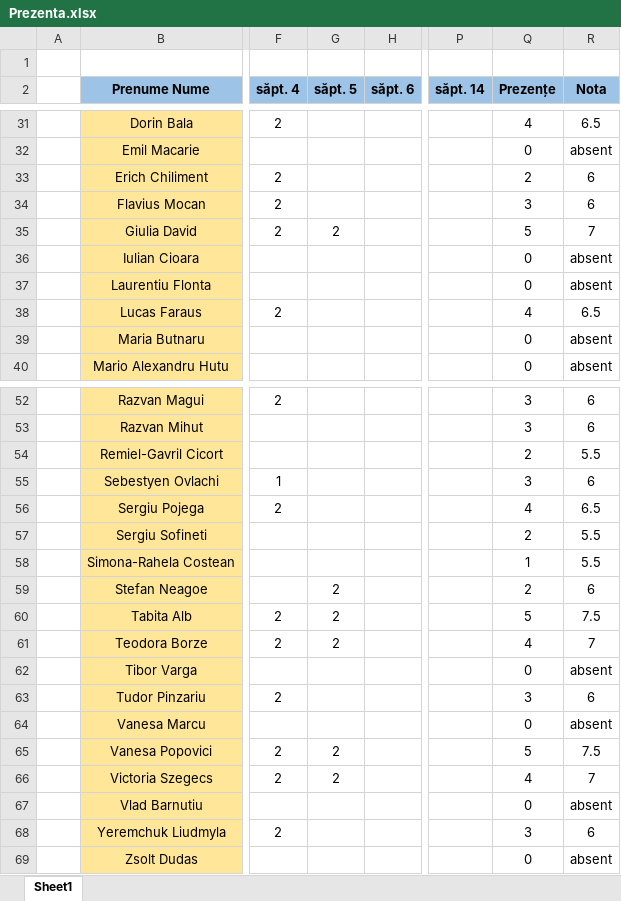
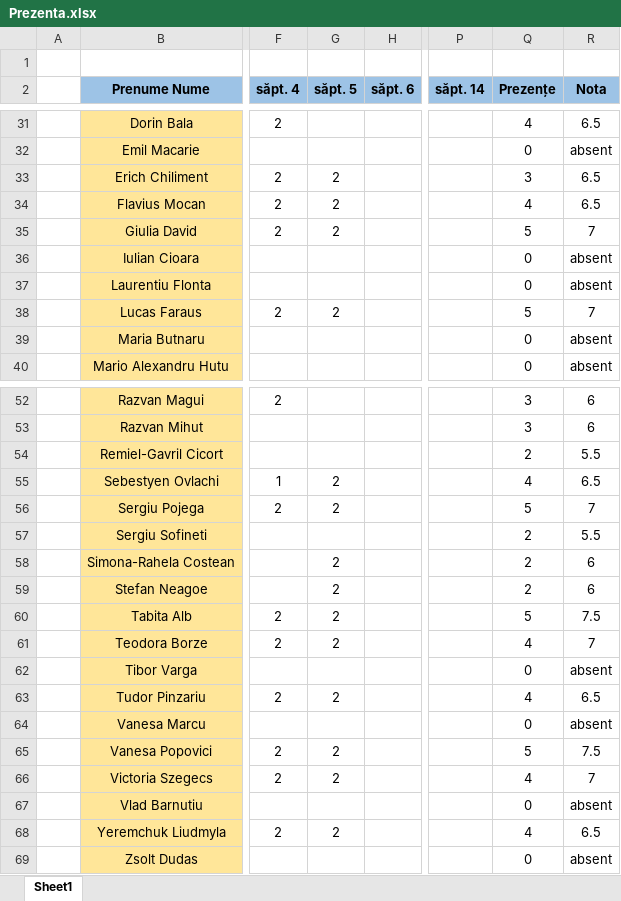
Before and after one commit to PelleRemus/Facultate_Promotia_2024_2027, an Excel workbook: Calcul Numeric/Prezenta.xlsx, sheet Sheet1, drawn as a sheet; only a part is shown, gaps mark what is left out; values as stored, in another font and other column widths than the file's, no borders; conditional formats not drawn; the diff covers the shown part only; the diff names each change by its address in the sheet, - before the commit and + after, or states it on an @@ line.

```diff
--- a/Calcul Numeric/Prezenta.xlsx (sheet Sheet1)
+++ b/Calcul Numeric/Prezenta.xlsx (sheet Sheet1)
-G33:G34 (săpt. 5): (empty)
+G33:G34 (săpt. 5): 2
-Q33 (Prezențe): 2
+Q33 (Prezențe): 3
-R33:R34 (Nota): 6
+R33:R34 (Nota): 6.5
-Q34 (Prezențe): 3
+Q34 (Prezențe): 4
-G38 (săpt. 5): (empty)
+G38 (săpt. 5): 2
-Q38 (Prezențe): 4
+Q38 (Prezențe): 5
-R38 (Nota): 6.5
+R38 (Nota): 7
-G55:G56 (săpt. 5): (empty)
+G55:G56 (săpt. 5): 2
-Q55 (Prezențe): 3
+Q55 (Prezențe): 4
-R55 (Nota): 6
+R55 (Nota): 6.5
-Q56 (Prezențe): 4
+Q56 (Prezențe): 5
-R56 (Nota): 6.5
+R56 (Nota): 7
-G58 (săpt. 5): (empty)
+G58 (săpt. 5): 2
-Q58 (Prezențe): 1
+Q58 (Prezențe): 2
-R58 (Nota): 5.5
+R58 (Nota): 6
-G63 (săpt. 5): (empty)
+G63 (săpt. 5): 2
-Q63 (Prezențe): 3
+Q63 (Prezențe): 4
-R63 (Nota): 6
+R63 (Nota): 6.5
-G68 (săpt. 5): (empty)
+G68 (săpt. 5): 2
-Q68 (Prezențe): 3
+Q68 (Prezențe): 4
-R68 (Nota): 6
+R68 (Nota): 6.5
```
Also changed, not shown: 12 edited cells elsewhere in this sheet, 3 other files.
